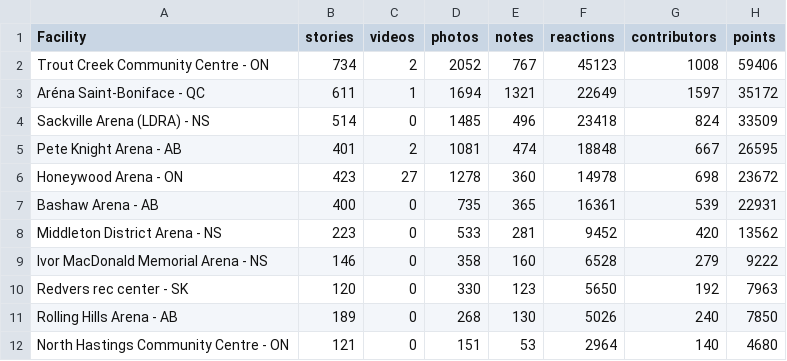
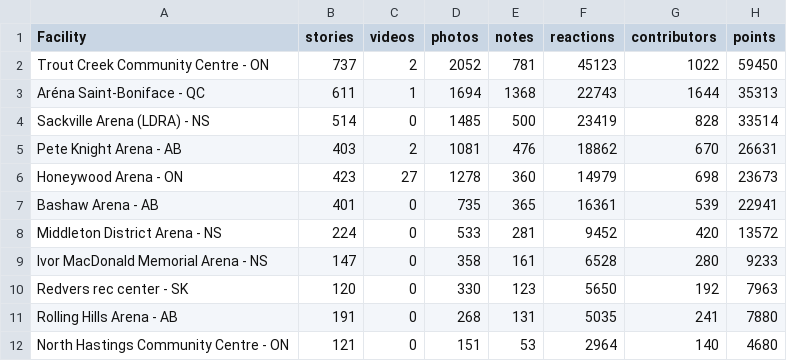
Before and after one commit to madgetr/hockeyville, a CSV file: data/kraft.csv, drawn as a sheet; only a part is shown; the diff covers the shown part only.

```diff
--- a/data/kraft.csv
+++ b/data/kraft.csv
@@ -1,12 +1,12 @@
 Facility, stories, videos, photos, notes, reactions, contributors, points
-Trout Creek Community Centre - ON,734,2,2052,767,45123,1008,59406
-Aréna Saint-Boniface - QC,611,1,1694,1321,22649,1597,35172
-Sackville Arena (LDRA) - NS,514,0,1485,496,23418,824,33509
-Pete Knight Arena - AB,401,2,1081,474,18848,667,26595
-Honeywood Arena - ON,423,27,1278,360,14978,698,23672
-Bashaw Arena - AB,400,0,735,365,16361,539,22931
-Middleton District Arena - NS,223,0,533,281,9452,420,13562
-Ivor MacDonald Memorial Arena - NS,146,0,358,160,6528,279,9222
+Trout Creek Community Centre - ON,737,2,2052,781,45123,1022,59450
+Aréna Saint-Boniface - QC,611,1,1694,1368,22743,1644,35313
+Sackville Arena (LDRA) - NS,514,0,1485,500,23419,828,33514
+Pete Knight Arena - AB,403,2,1081,476,18862,670,26631
+Honeywood Arena - ON,423,27,1278,360,14979,698,23673
+Bashaw Arena - AB,401,0,735,365,16361,539,22941
+Middleton District Arena - NS,224,0,533,281,9452,420,13572
+Ivor MacDonald Memorial Arena - NS,147,0,358,161,6528,280,9233
 Redvers rec center - SK,120,0,330,123,5650,192,7963
-Rolling Hills Arena - AB,189,0,268,130,5026,240,7850
+Rolling Hills Arena - AB,191,0,268,131,5035,241,7880
 North Hastings Community Centre - ON,121,0,151,53,2964,140,4680
```
Also changed, not shown: 8 added rows, 7 removed rows and 29 edited cells elsewhere in this file, data/authors.csv, data/kraft_facilities.csv, 4 other files.
